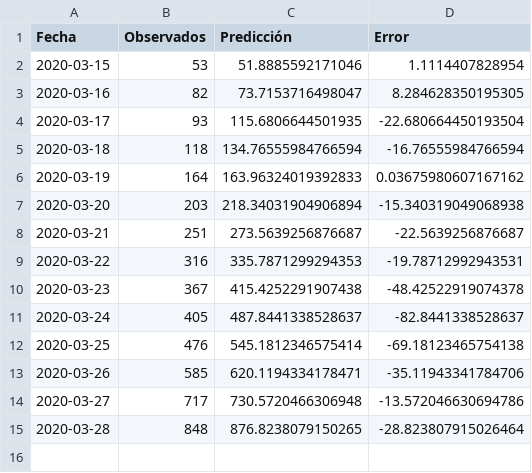
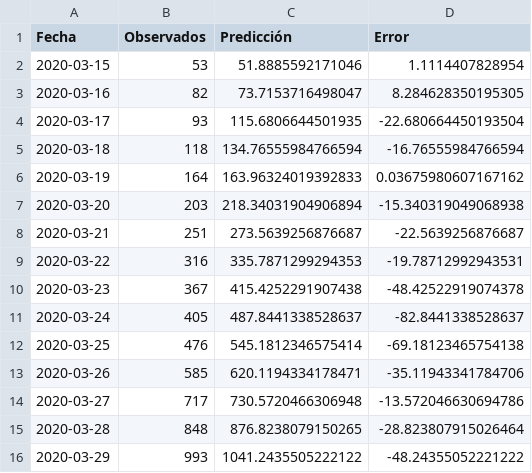
Before and after one commit to prestevez/covid-19-mx, a CSV file: predicciones.csv, drawn as a sheet.

```diff
--- a/predicciones.csv
+++ b/predicciones.csv
@@ -15 +15,2 @@ Fecha,Observados,Predicción,Error
 2020-03-28,848,876.8238079150265,-28.823807915026464
+2020-03-29,993,1041.2435505222122,-48.24355052221222
```
Also changed, not shown: confirmados.csv, confirmados_extended.csv, 8 other files.
